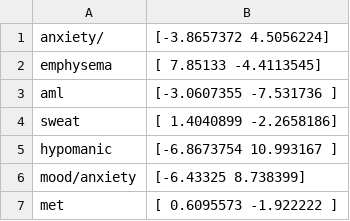
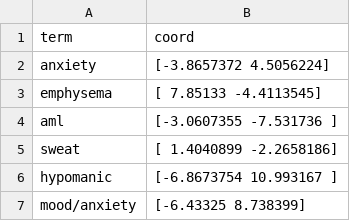
Before and after one commit to Ruofan00/csv, a CSV file: result_sc_d.csv, drawn as a sheet; only a part is shown; the shorter side is filled out with more unchanged rows.

Commit message:
Update result_sc_d.csv

```diff
--- a/result_sc_d.csv
+++ b/result_sc_d.csv
@@ -1,2 +1,3 @@
-anxiety/,[-3.8657372  4.5056224]
+term,coord
+anxiety,[-3.8657372  4.5056224]
 emphysema,[ 7.85133   -4.4113545]
```
